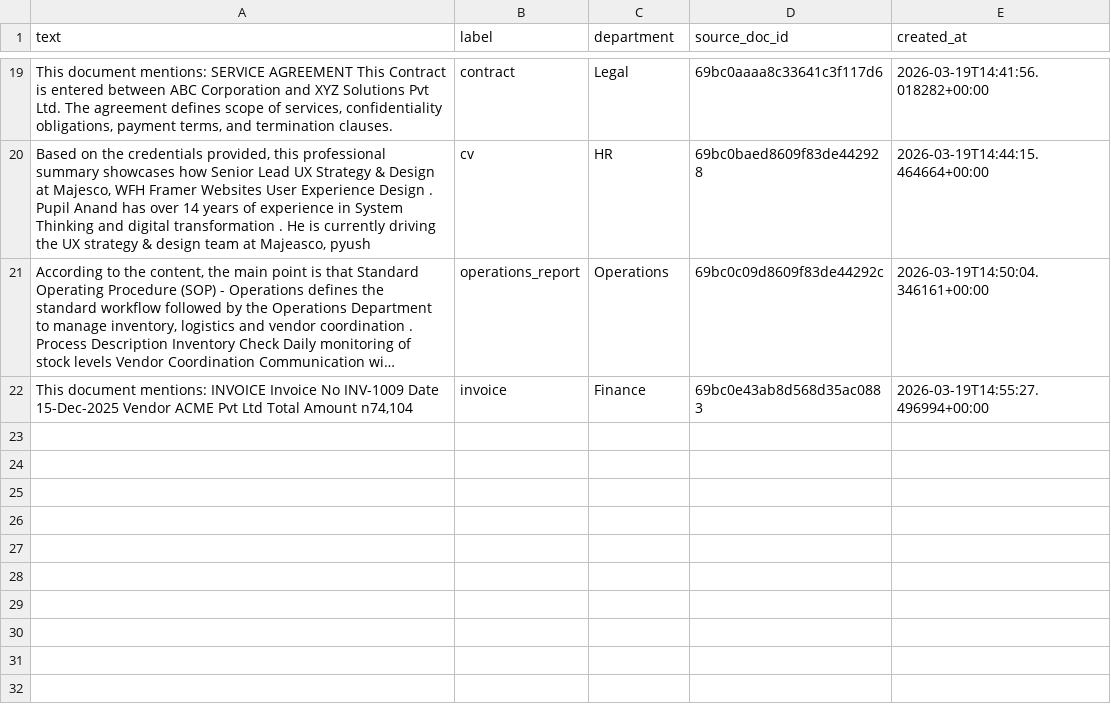
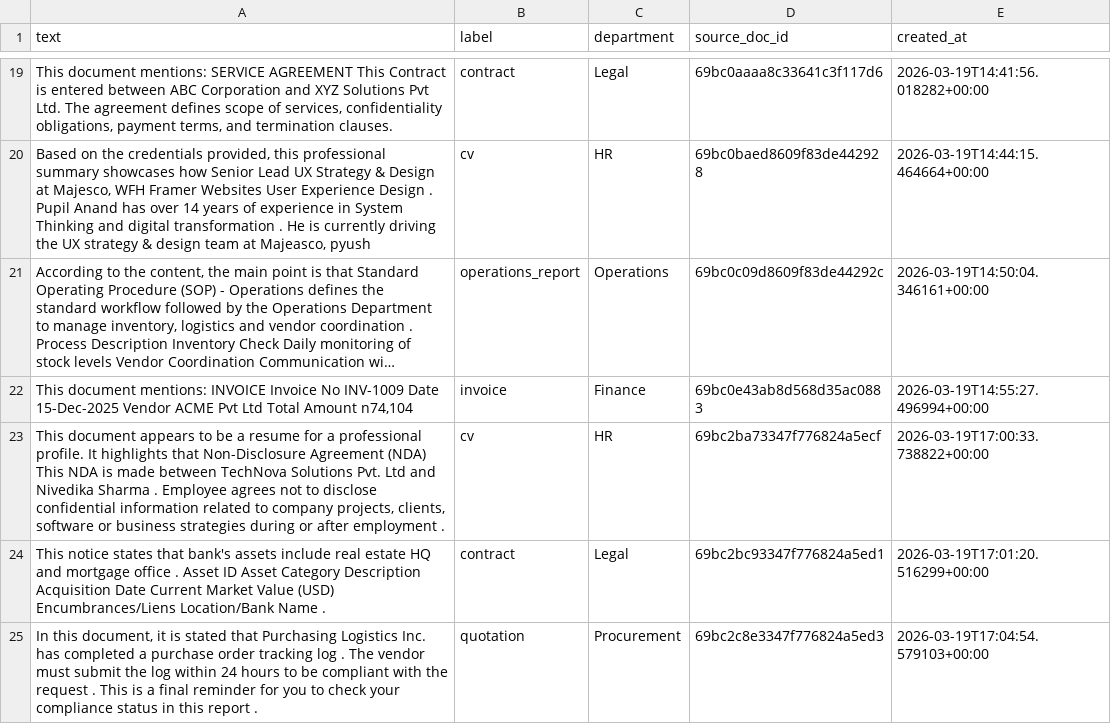
Before and after one commit to Nivedika-sharma/Doclytic, a CSV file: Backend/python-backend/dataset_pipeline/output/manual_review_feedback.csv, drawn as a sheet; only a part is shown, gaps mark what is left out; long unchanged cells end in …; the diff names each change by its address in the sheet, - before the commit and + after, or states it on an @@ line.

Commit message:
improved new classifier acuuracy by merging labels

```diff
--- a/Backend/python-backend/dataset_pipeline/output/manual_review_feedback.csv
+++ b/Backend/python-backend/dataset_pipeline/output/manual_review_feedback.csv
+row 23: This document appears to be a resume for a professional profile. It highlights that Non-Disclosure Agreement (NDA) This NDA is made between TechNova Solutions Pvt. Ltd and Nivedika Sharma . Employee agrees not to disclose confidential information related to company projects, clients, software or business strategies during or after employment . | cv | HR | 69bc2ba73347f776824a5ecf | 2026-03-19T17:00:33.738822+00:00
+row 24: This notice states that bank's assets include real estate HQ and mortgage office . Asset ID Asset Category Description Acquisition Date Current Market Value (USD) Encumbrances/Liens Location/Bank Name . | contract | Legal | 69bc2bc93347f776824a5ed1 | 2026-03-19T17:01:20.516299+00:00
+row 25: In this document, it is stated that Purchasing Logistics Inc. has completed a purchase order tracking log . The vendor must submit the log within 24 hours to be compliant with the request . This is a final reminder for you to check your compliance status in this report . | quotation | Procurement | 69bc2c8e3347f776824a5ed3 | 2026-03-19T17:04:54.579103+00:00
```
Also changed, not shown: 9 other files.
